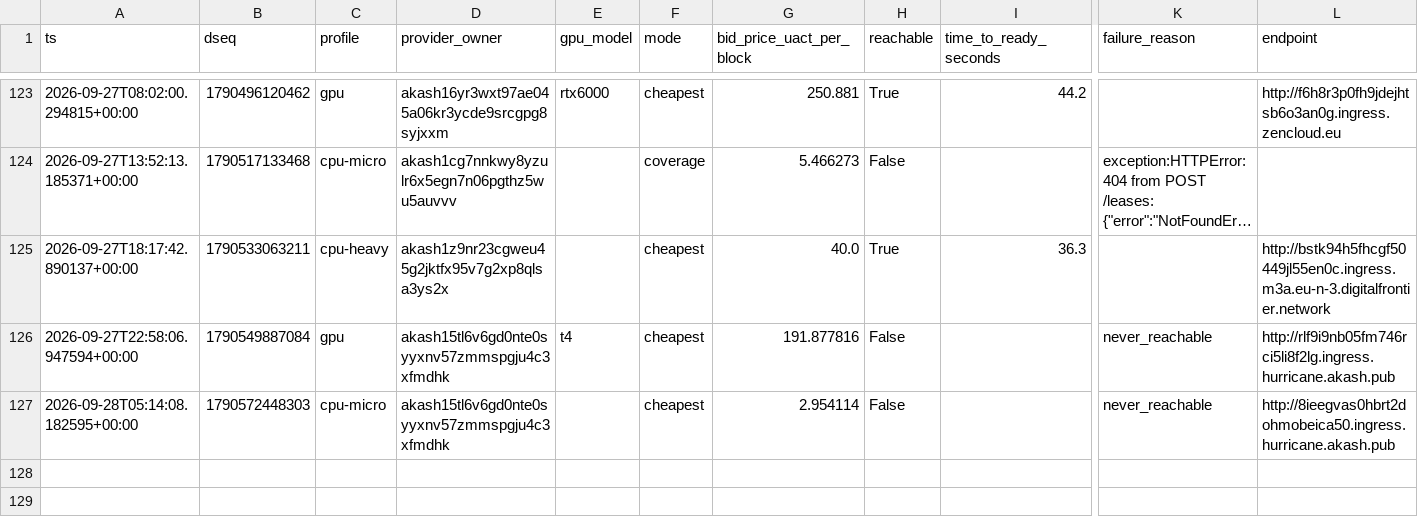
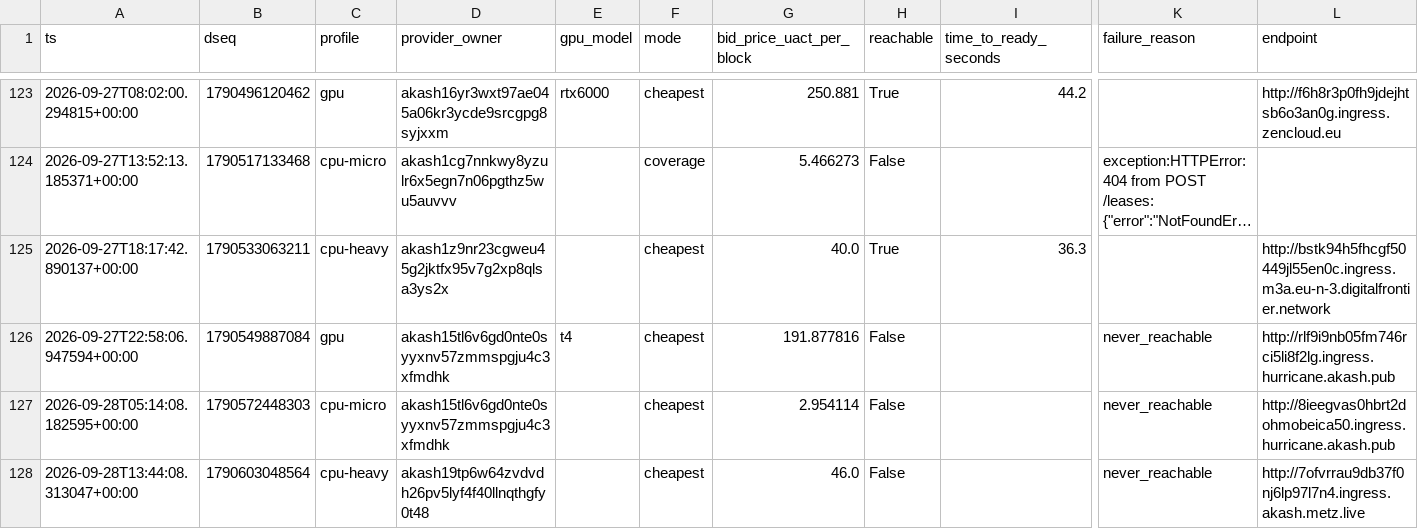
Before and after one commit to themailman05/shoestring, a CSV file: data/canary.csv, drawn as a sheet; only a part is shown, gaps mark what is left out; long unchanged cells end in …; rows hold the shown columns only; the diff names each change by its address in the sheet, - before the commit and + after, or states it on an @@ line.

```diff
--- a/data/canary.csv
+++ b/data/canary.csv
+row 128: 2026-09-28T13:44:08.313047+00:00 | 1790603048564 | cpu-heavy | akash19tp6w64zvdvdh26pv5lyf4f40llnqthgfy0t48 |  | cheapest | 46.0 | False |  | never_reachable | http://7ofvrrau9db37f0nj6lp97l7n4.ingress.akash.metz.live
```
Also changed, not shown: data/bids.csv.
